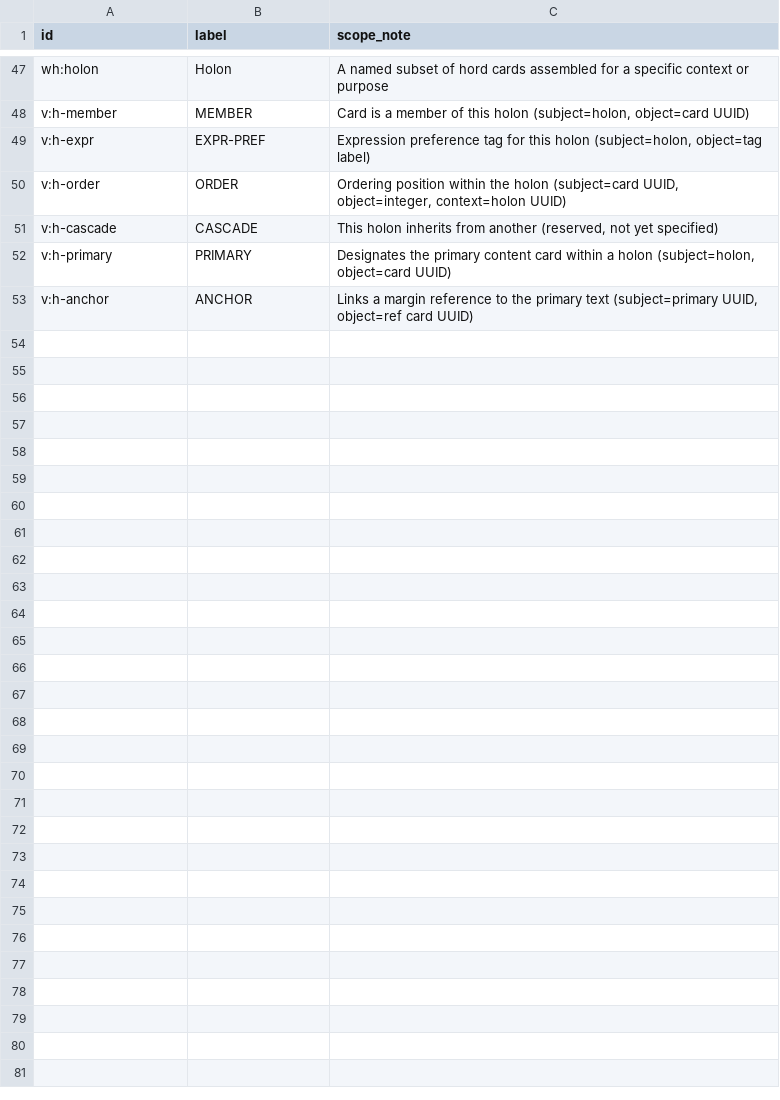
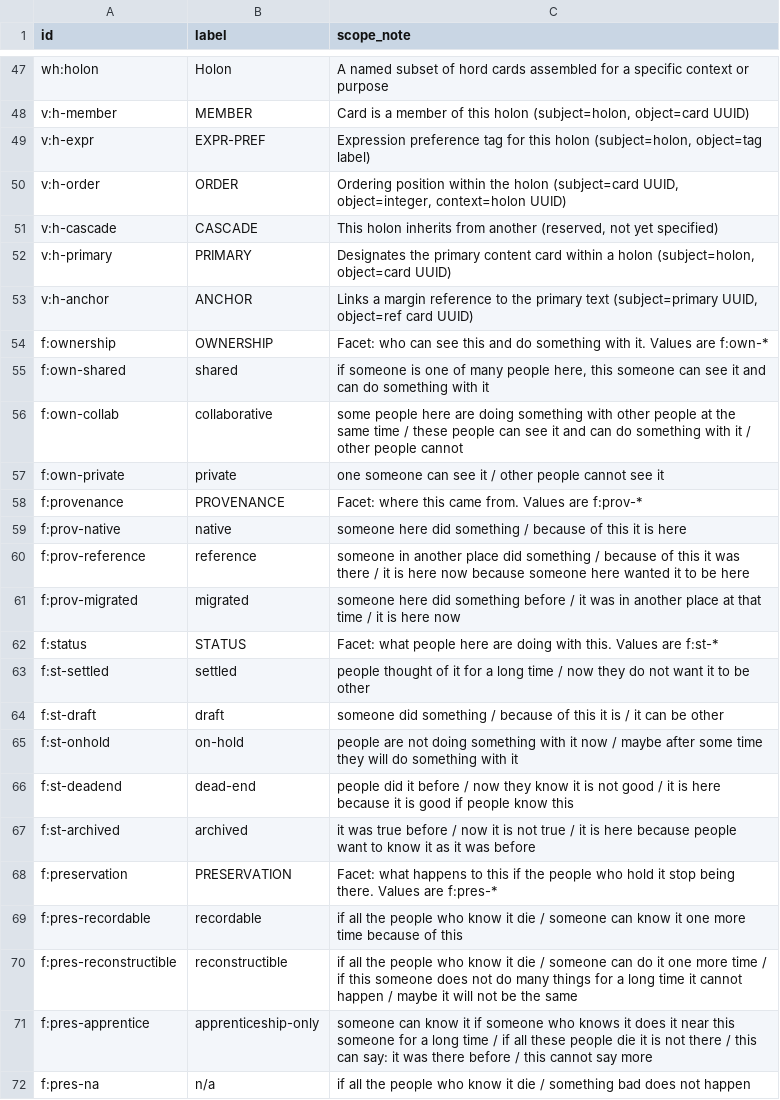
Before and after one commit to chenla/hoard, a TSV file: vocab/terms.tsv, drawn as a sheet; only a part is shown, gaps mark what is left out; the diff covers the shown part only; the diff names each change by its address in the sheet, - before the commit and + after, or states it on an @@ line.

```diff
--- a/vocab/terms.tsv
+++ b/vocab/terms.tsv
+row 54: f:ownership | OWNERSHIP | Facet: who can see this and do something with it. Values are f:own-*
+row 55: f:own-shared | shared | if someone is one of many people here, this someone can see it and can do something with it
+row 56: f:own-collab | collaborative | some people here are doing something with other people at the same time / these people can see it and can do something with it / other people cannot
+row 57: f:own-private | private | one someone can see it / other people cannot see it
+row 58: f:provenance | PROVENANCE | Facet: where this came from. Values are f:prov-*
+row 59: f:prov-native | native | someone here did something / because of this it is here
+row 60: f:prov-reference | reference | someone in another place did something / because of this it was there / it is here now because someone here wanted it to be here
+row 61: f:prov-migrated | migrated | someone here did something before / it was in another place at that time / it is here now
+row 62: f:status | STATUS | Facet: what people here are doing with this. Values are f:st-*
+row 63: f:st-settled | settled | people thought of it for a long time / now they do not want it to be other
+row 64: f:st-draft | draft | someone did something / because of this it is / it can be other
+row 65: f:st-onhold | on-hold | people are not doing something with it now / maybe after some time they will do something with it
+row 66: f:st-deadend | dead-end | people did it before / now they know it is not good / it is here because it is good if people know this
+row 67: f:st-archived | archived | it was true before / now it is not true / it is here because people want to know it as it was before
+row 68: f:preservation | PRESERVATION | Facet: what happens to this if the people who hold it stop being there. Values are f:pres-*
+row 69: f:pres-recordable | recordable | if all the people who know it die / someone can know it one more time because of this
+row 70: f:pres-reconstructible | reconstructible | if all the people who know it die / someone can do it one more time / if this someone does not do many things for a long time it cannot happen / maybe it will not be the same
+row 71: f:pres-apprentice | apprenticeship-only | someone can know it if someone who knows it does it near this someone for a long time / if all these people die it is not there / this can say: it was there before / this cannot say more
+row 72: f:pres-na | n/a | if all the people who know it die / something bad does not happen
```
Also changed, not shown: 9 added rows elsewhere in this file, vocab/relations.tsv, 2 other files.
